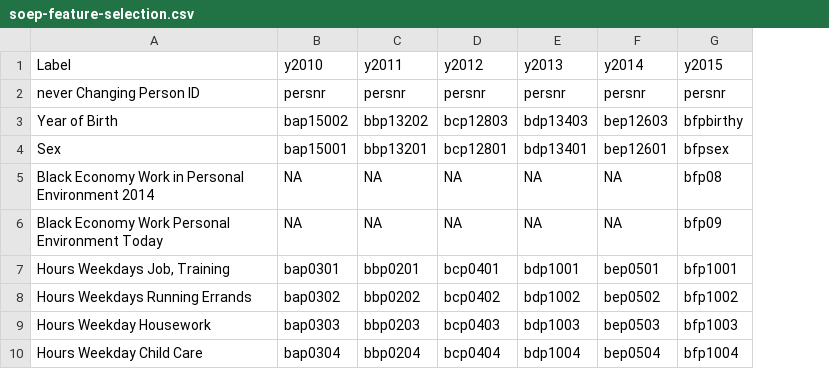
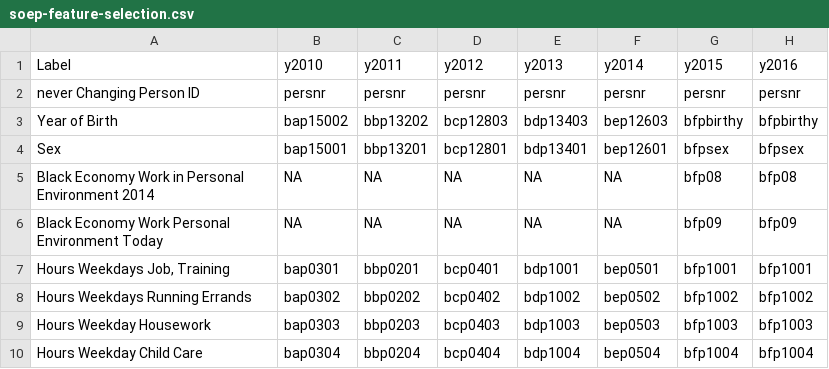
Before and after one commit to nonstoptimm/spl-pirates, a CSV file: variable-selection/soep-feature-selection.csv, drawn as a sheet; only a part is shown; the diff names each change by its address in the sheet, - before the commit and + after, or states it on an @@ line.

Commit message:
Added 2016 SOEP data

```diff
--- a/variable-selection/soep-feature-selection.csv
+++ b/variable-selection/soep-feature-selection.csv
+column H (y2016), rows 2-10: persnr | bfpbirthy | bfpsex | bfp08 | bfp09 | bfp1001 | bfp1002 | bfp1003 | bfp1004
```
Also changed, not shown: 6 other files.
